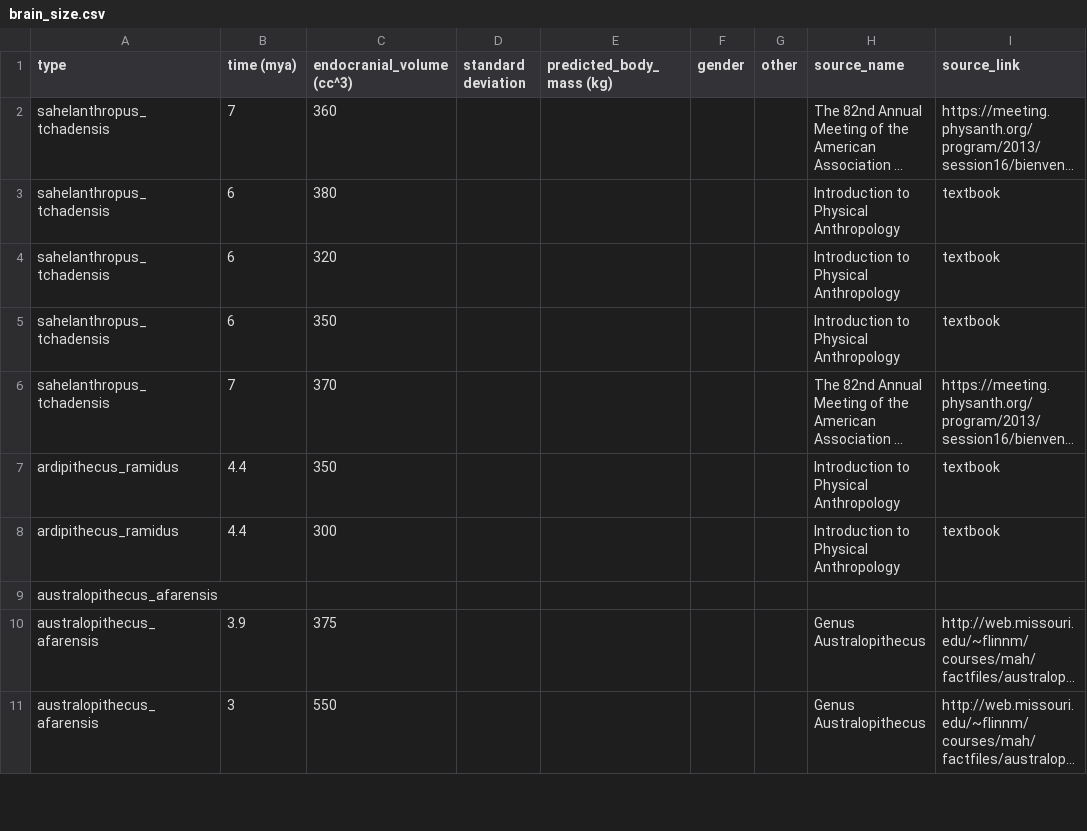
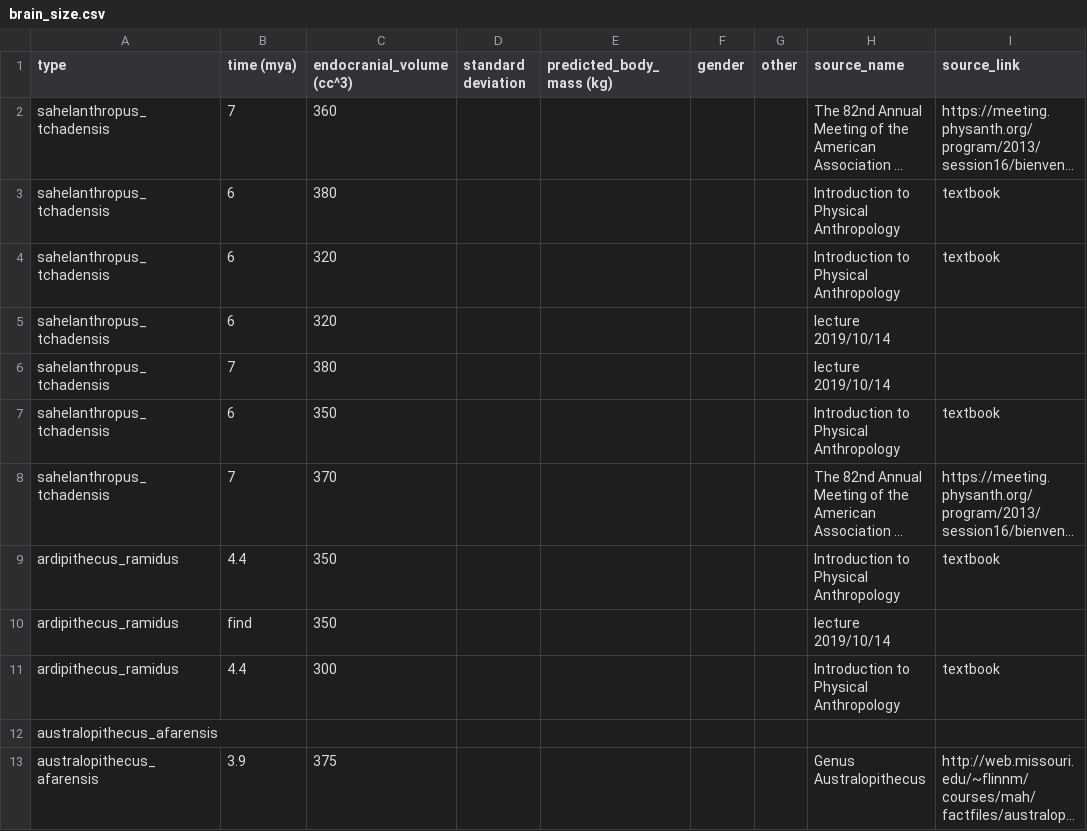
Before and after one commit to djdebonis/enceph, a CSV file: brain_size.csv, drawn as a sheet; only a part is shown; the shorter side is filled out with more unchanged rows; long unchanged cells end in …; the diff names each change by its address in the sheet, - before the commit and + after, or states it on an @@ line.

```diff
--- a/brain_size.csv
+++ b/brain_size.csv
+row 5: sahelanthropus_tchadensis | 6 | 320 |  |  |  |  | lecture 2019/10/14
+row 6: sahelanthropus_tchadensis | 7 | 380 |  |  |  |  | lecture 2019/10/14
+row 10: ardipithecus_ramidus | find | 350 |  |  |  |  | lecture 2019/10/14
```
Also changed, not shown: 3 other files.
